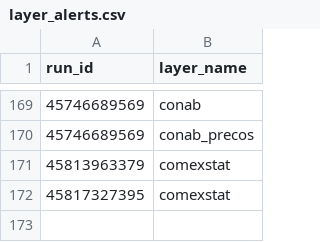
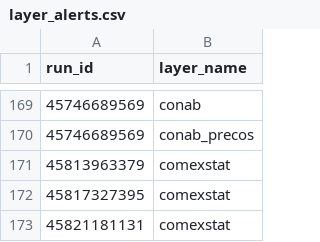
Before and after one commit to philipbergman6-glitch/Mirror-Market, a CSV file: data/history/layer_alerts.csv, drawn as a sheet; only a part is shown, gaps mark what is left out.

```diff
--- a/data/history/layer_alerts.csv
+++ b/data/history/layer_alerts.csv
@@ -172 +172,2 @@ run_id,layer_name
 45817327395,comexstat
+45821181131,comexstat
```
Also changed, not shown: data/history/layer_runs.csv.
